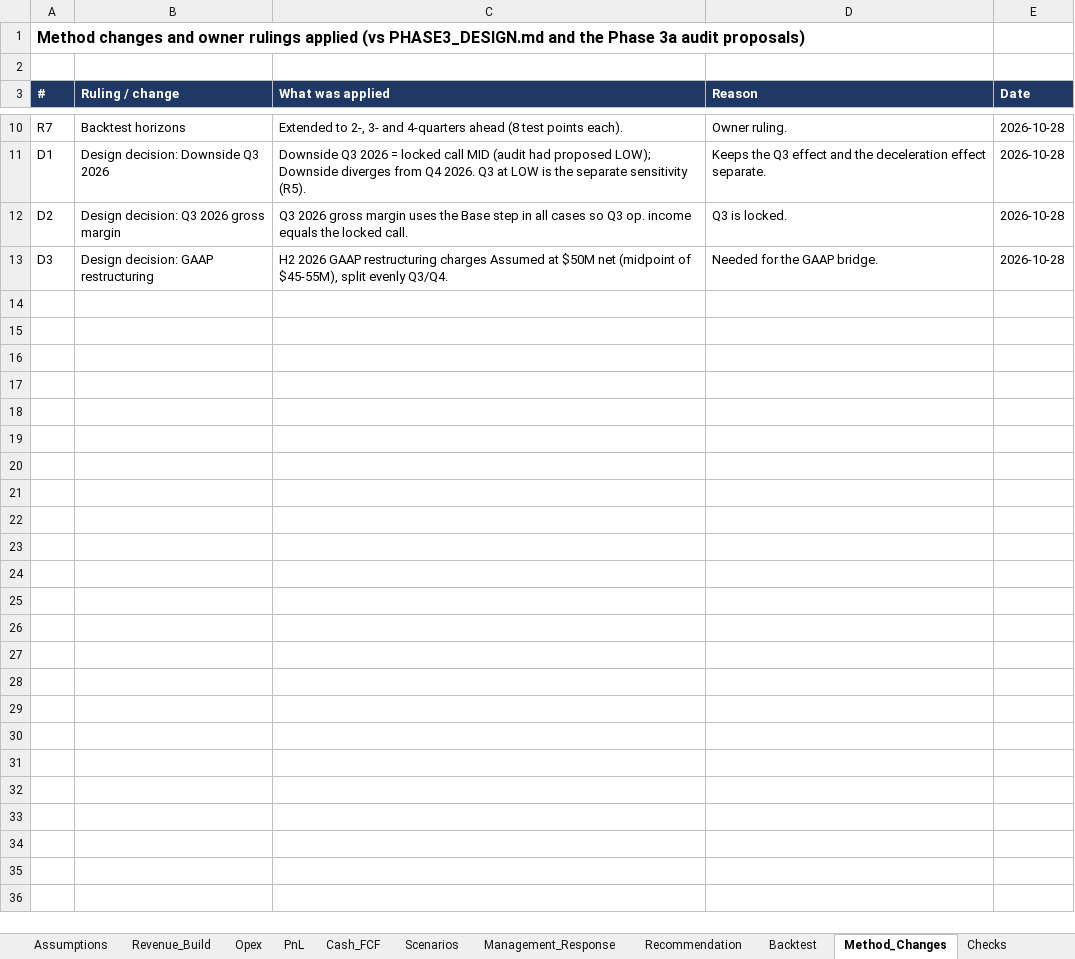
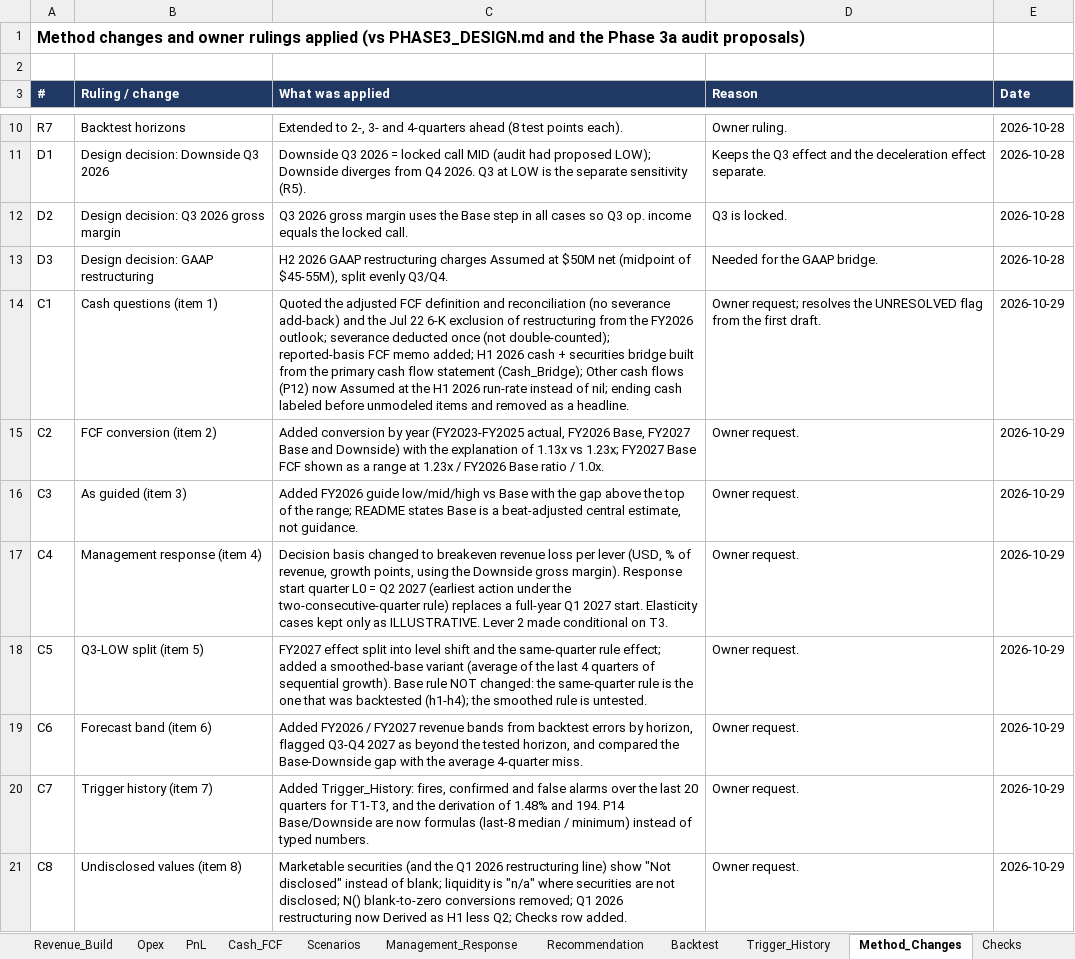
Before and after one commit to 2samfelix/monday-operating-plan, an Excel workbook: monday_plan.xlsx, sheet Method_Changes, drawn as a sheet; only a part is shown, gaps mark what is left out; values as stored, in another font and other column widths than the file's, no borders; the diff names each change by its address in the sheet, - before the commit and + after, or states it on an @@ line.

```diff
--- a/monday_plan.xlsx (sheet Method_Changes)
+++ b/monday_plan.xlsx (sheet Method_Changes)
+sheet tab: Trigger_History
+row 14: C1 | Cash questions (item 1) | Quoted the adjusted FCF definition and reconciliation (no severance add-back) and the Jul 22 6-K exclusion of restructuring from the FY2026 outlook; severance deducted once (not double-counted); reported-basis FCF memo added; H1 2026 cash + securities bridge built from the primary cash flow statement (Cash_Bridge); Other cash flows (P12) now Assumed at the H1 2026 run-rate instead of nil; ending cash labeled before unmodeled items and removed as a headline. | Owner request; resolves the UNRESOLVED flag from the first draft. | 2026-10-29
+row 15: C2 | FCF conversion (item 2) | Added conversion by year (FY2023-FY2025 actual, FY2026 Base, FY2027 Base and Downside) with the explanation of 1.13x vs 1.23x; FY2027 Base FCF shown as a range at 1.23x / FY2026 Base ratio / 1.0x. | Owner request. | 2026-10-29
+row 16: C3 | As guided (item 3) | Added FY2026 guide low/mid/high vs Base with the gap above the top of the range; README states Base is a beat-adjusted central estimate, not guidance. | Owner request. | 2026-10-29
+row 17: C4 | Management response (item 4) | Decision basis changed to breakeven revenue loss per lever (USD, % of revenue, growth points, using the Downside gross margin). Response start quarter L0 = Q2 2027 (earliest action under the two-consecutive-quarter rule) replaces a full-year Q1 2027 start. Elasticity cases kept only as ILLUSTRATIVE. Lever 2 made conditional on T3. | Owner request. | 2026-10-29
+row 18: C5 | Q3-LOW split (item 5) | FY2027 effect split into level shift and the same-quarter rule effect; added a smoothed-base variant (average of the last 4 quarters of sequential growth). Base rule NOT changed: the same-quarter rule is the one that was backtested (h1-h4); the smoothed rule is untested. | Owner request. | 2026-10-29
+row 19: C6 | Forecast band (item 6) | Added FY2026 / FY2027 revenue bands from backtest errors by horizon, flagged Q3-Q4 2027 as beyond the tested horizon, and compared the Base-Downside gap with the average 4-quarter miss. | Owner request. | 2026-10-29
+row 20: C7 | Trigger history (item 7) | Added Trigger_History: fires, confirmed and false alarms over the last 20 quarters for T1-T3, and the derivation of 1.48% and 194. P14 Base/Downside are now formulas (last-8 median / minimum) instead of typed numbers. | Owner request. | 2026-10-29
+row 21: C8 | Undisclosed values (item 8) | Marketable securities (and the Q1 2026 restructuring line) show "Not disclosed" instead of blank; liquidity is "n/a" where securities are not disclosed; N() blank-to-zero conversions removed; Q1 2026 restructuring now Derived as H1 less Q2; Checks row added. | Owner request. | 2026-10-29
```
Also changed, not shown: sheet Checks, sheet Management_Response, sheet Cash_FCF, sheet Revenue_Build, sheet Recommendation, sheet Scenarios, 7 more sheets, other sheet tabs, formulas that keep their value.
